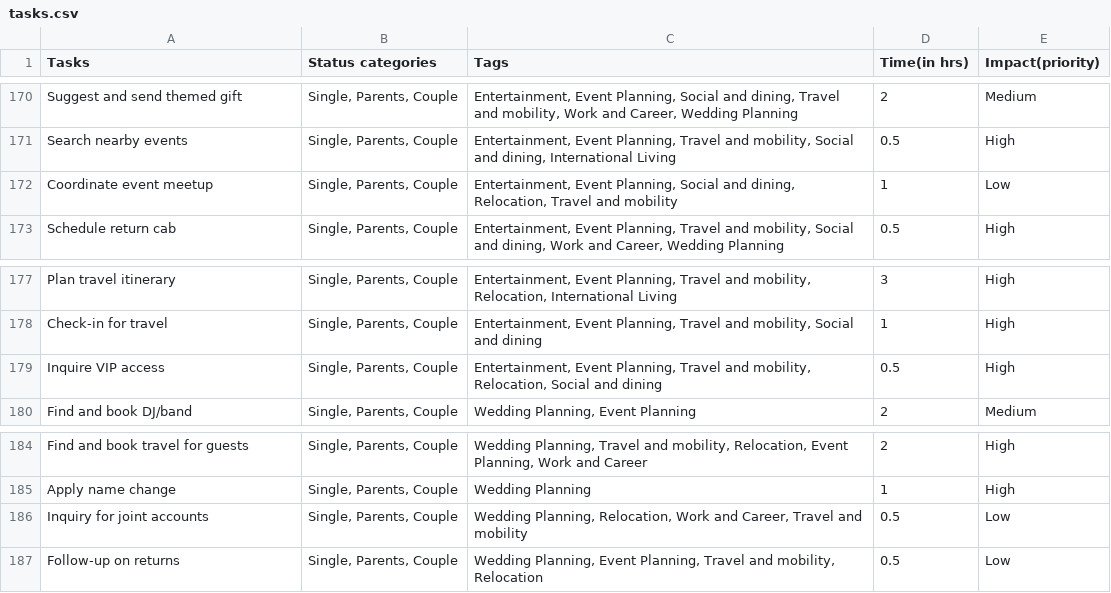
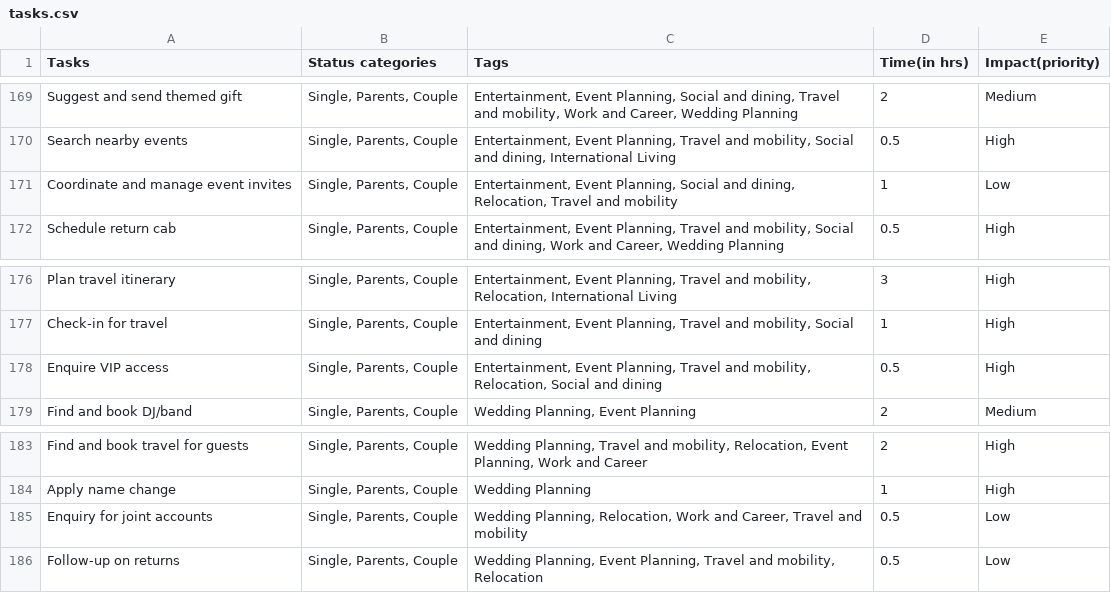
Before and after one commit to aarushi2934/faff-time-is-money, a CSV file: public/data/tasks.csv, drawn as a sheet; only a part is shown, gaps mark what is left out; the diff covers the shown part only.

Commit message:
Update task data and image mappings with latest changes

```diff
--- a/public/data/tasks.csv
+++ b/public/data/tasks.csv
@@ -171,3 +170,3 @@ Suggest and send themed gift,"Single, Parents, Couple","Entertainment, Event Pla
 Search nearby events,"Single, Parents, Couple","Entertainment, Event Planning, Travel and mobility, Social and dining, International Living",0.5,High
-Coordinate event meetup,"Single, Parents, Couple","Entertainment, Event Planning, Social and dining, Relocation, Travel and mobility",1,Low
+Coordinate and manage event invites,"Single, Parents, Couple","Entertainment, Event Planning, Social and dining, Relocation, Travel and mobility",1,Low
 Schedule return cab,"Single, Parents, Couple","Entertainment, Event Planning, Travel and mobility, Social and dining, Work and Career, Wedding Planning",0.5,High
@@ -178,3 +177,3 @@ Plan travel itinerary,"Single, Parents, Couple","Entertainment, Event Planning,
 Check-in for travel,"Single, Parents, Couple","Entertainment, Event Planning, Travel and mobility, Social and dining",1,High
-Inquire VIP access,"Single, Parents, Couple","Entertainment, Event Planning, Travel and mobility, Relocation, Social and dining",0.5,High
+Enquire VIP access,"Single, Parents, Couple","Entertainment, Event Planning, Travel and mobility, Relocation, Social and dining",0.5,High
 Find and book DJ/band,"Single, Parents, Couple","Wedding Planning, Event Planning",2,Medium
@@ -185,3 +184,3 @@ Find and book travel for guests,"Single, Parents, Couple","Wedding Planning, Tra
 Apply name change,"Single, Parents, Couple","Wedding Planning",1,High
-Inquiry for joint accounts,"Single, Parents, Couple","Wedding Planning, Relocation, Work and Career, Travel and mobility",0.5,Low
+Enquiry for joint accounts,"Single, Parents, Couple","Wedding Planning, Relocation, Work and Career, Travel and mobility",0.5,Low
 Follow-up on returns,"Single, Parents, Couple","Wedding Planning, Event Planning, Travel and mobility, Relocation",0.5,Low
```
Also changed, not shown: 1 removed row and 6 edited cells elsewhere in this file, 2 other files.
